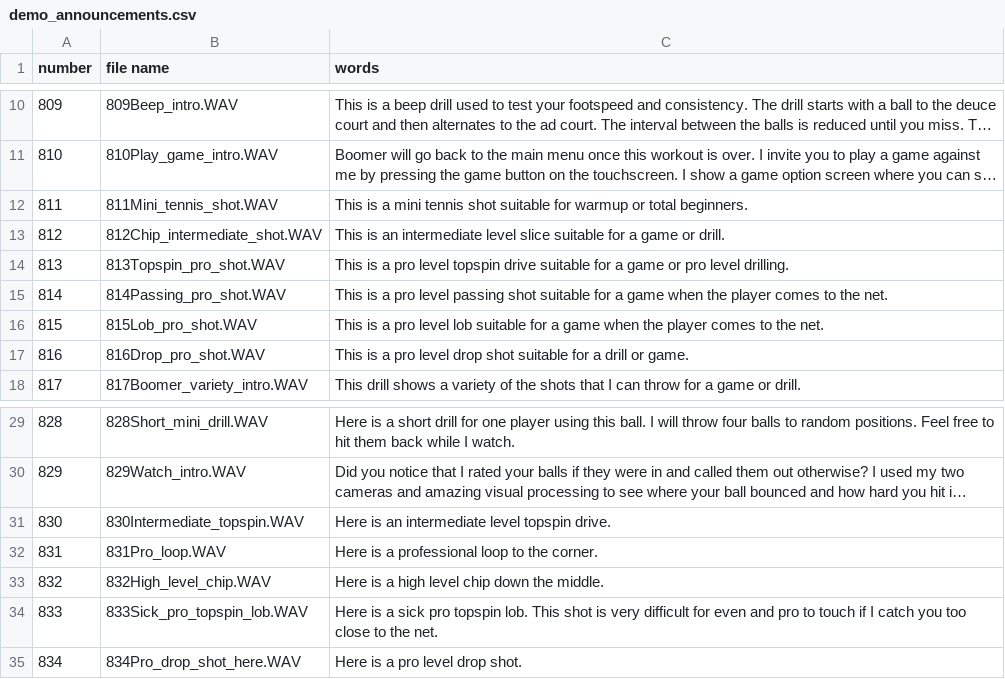
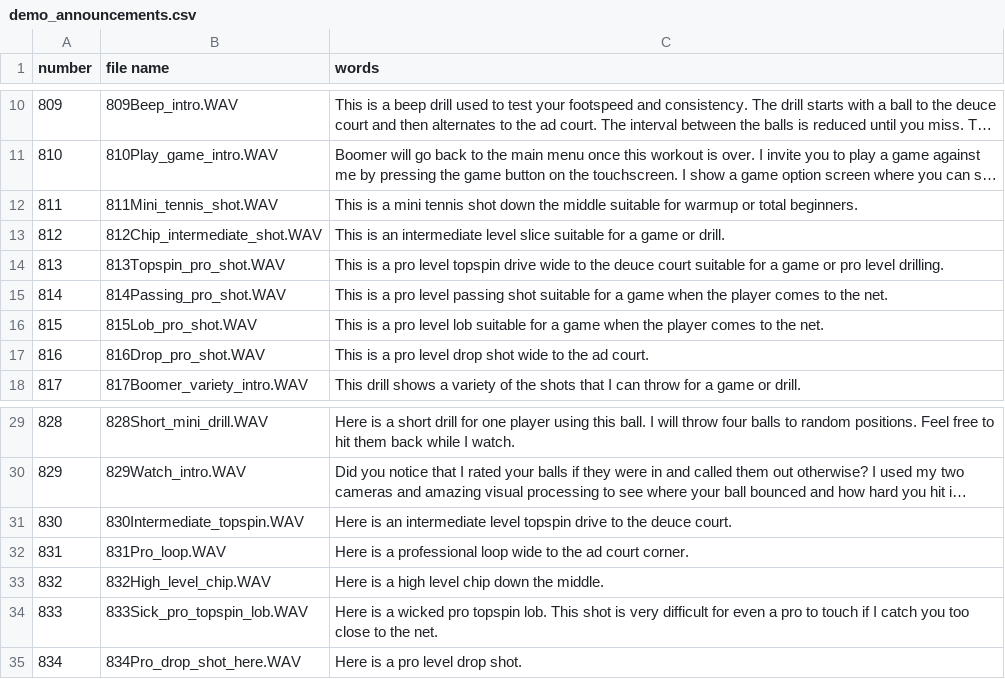
Before and after one commit to davidcjordan/tts_polly, a CSV file: demo_announcements.csv, drawn as a sheet; only a part is shown, gaps mark what is left out; long unchanged cells end in …; the diff names each change by its address in the sheet, - before the commit and + after, or states it on an @@ line.

Commit message:
edit drill descriptions

```diff
--- a/demo_announcements.csv
+++ b/demo_announcements.csv
-C12 (words): …tennis shot suitable for…
+C12 (words): …tennis shot down the middle suitable for…
-C14 (words): …topspin drive suitable for…
+C14 (words): …topspin drive wide to the deuce court suitable for…
-C17 (words): …drop shot suitable for a drill or game.
+C17 (words): …drop shot wide to the ad court.
-C31 (words): …level topspin drive.
+C31 (words): …level topspin drive to the deuce court.
-C32 (words): …professional loop to the corner.
+C32 (words): …professional loop wide to the ad court corner.
-C34 (words): …is a sick pro topspin lob. This shot is very difficult for even and pro to…
+C34 (words): …is a wicked pro topspin lob. This shot is very difficult for even a pro to…
```
